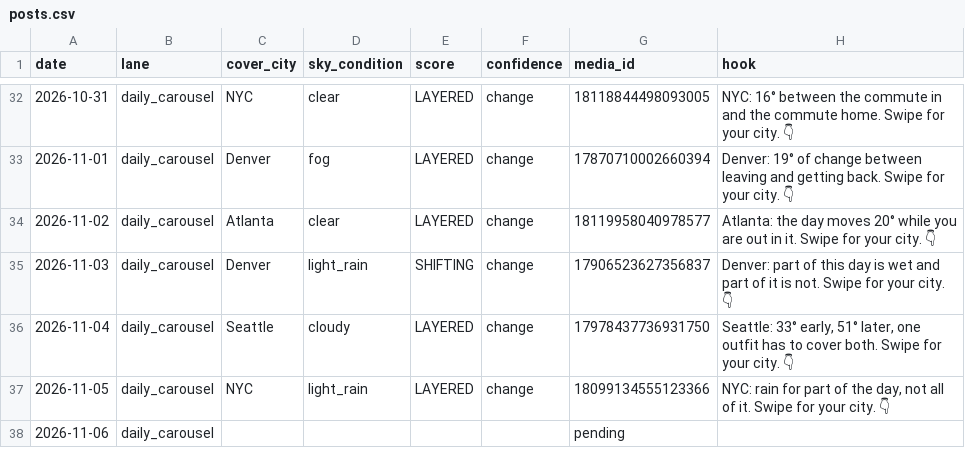
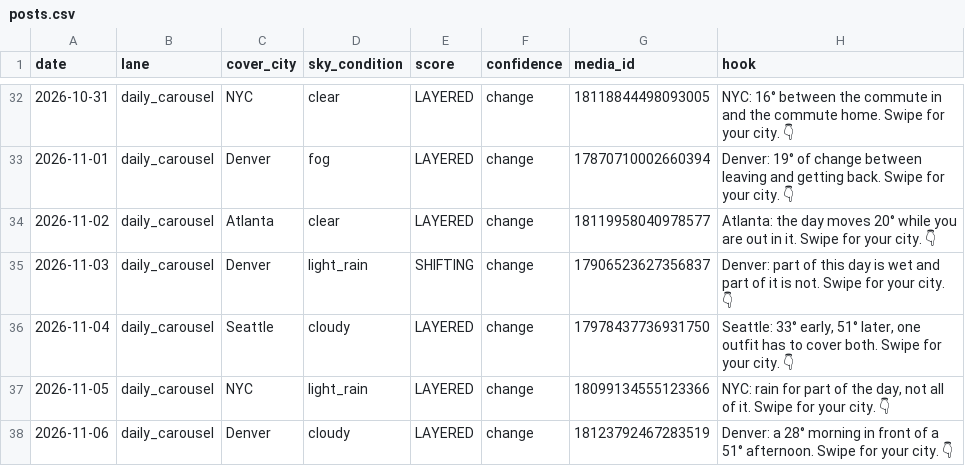
Before and after one commit to sjpeyser/outfit-forecast-cards, a CSV file: posts.csv, drawn as a sheet; only a part is shown, gaps mark what is left out.

Commit message:
posts.csv 2026-11-06

```diff
--- a/posts.csv
+++ b/posts.csv
@@ -37,2 +37,2 @@ date,lane,cover_city,sky_condition,score,confidence,media_id,hook
 2026-11-05,daily_carousel,NYC,light_rain,LAYERED,change,18099134555123366,"NYC: rain for part of the day, not all of it. Swipe for your city. 👇"
-2026-11-06,daily_carousel,,,,,pending,
+2026-11-06,daily_carousel,Denver,cloudy,LAYERED,change,18123792467283519,Denver: a 28° morning in front of a 51° afternoon. Swipe for your city. 👇
```
